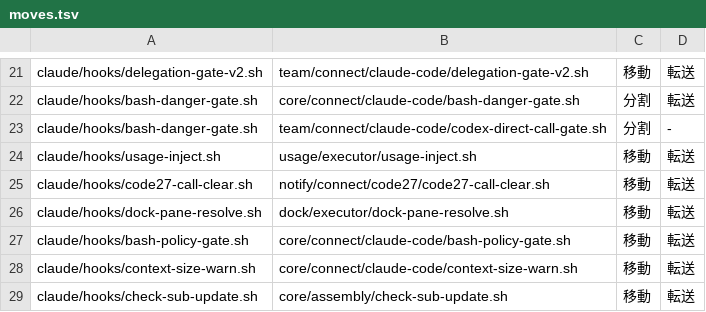
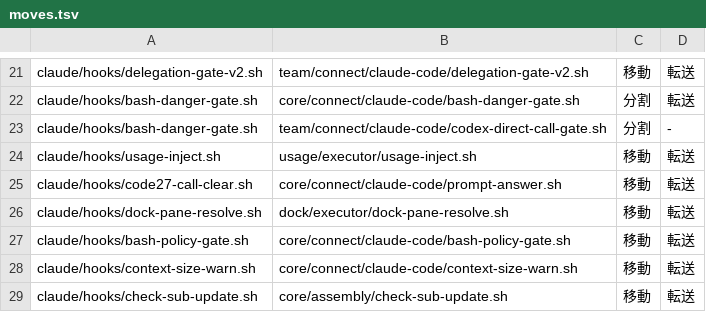
Before and after one commit to Takumi00Nine/takumi009-ai-env, a TSV file: core/data/moves.tsv, drawn as a sheet; only a part is shown, gaps mark what is left out.

```diff
--- a/core/data/moves.tsv
+++ b/core/data/moves.tsv
@@ -24,3 +24,3 @@ claude/hooks/bash-danger-gate.sh	team/connect/claude-code/codex-direct-call-gate
 claude/hooks/usage-inject.sh	usage/executor/usage-inject.sh	移動	転送
-claude/hooks/code27-call-clear.sh	notify/connect/code27/code27-call-clear.sh	移動	転送
+claude/hooks/code27-call-clear.sh	core/connect/claude-code/prompt-answer.sh	移動	転送
 claude/hooks/dock-pane-resolve.sh	dock/executor/dock-pane-resolve.sh	移動	転送
```
Also changed, not shown: core/data/ledger.tsv, 19 other files.
